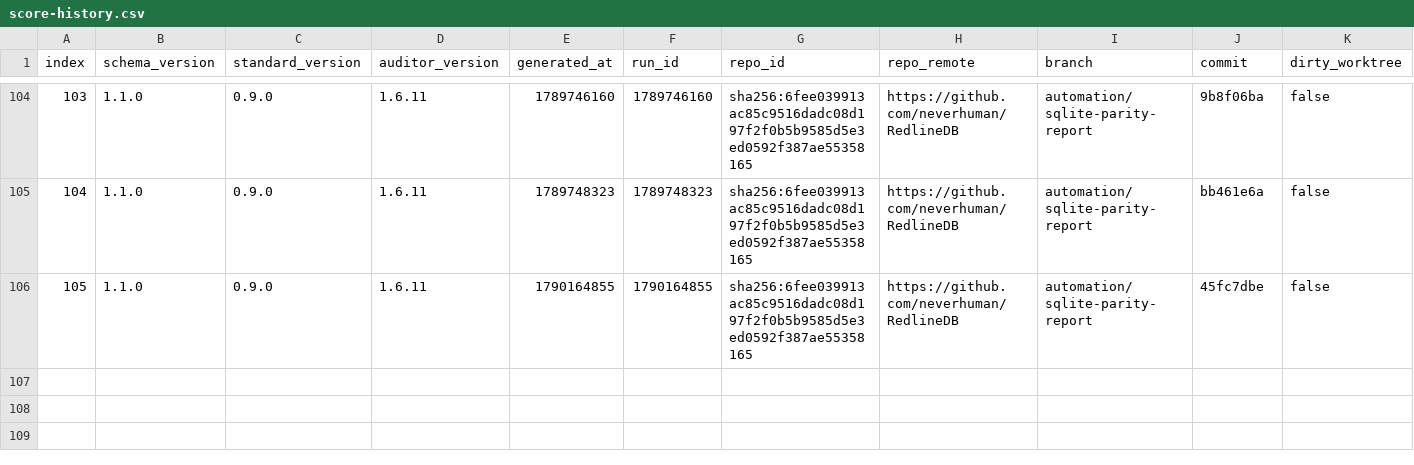
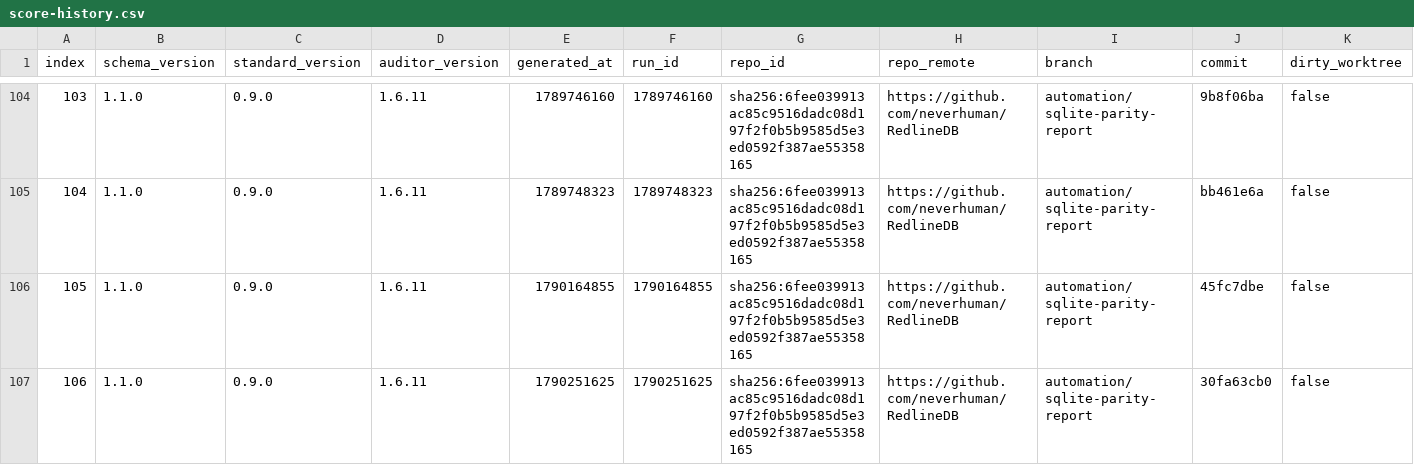
Before and after one commit to neverhuman/redline, a CSV file: .jankurai/score-history.csv, drawn as a sheet; only a part is shown, gaps mark what is left out; rows hold the shown columns only; the diff names each change by its address in the sheet, - before the commit and + after, or states it on an @@ line.

```diff
--- a/.jankurai/score-history.csv
+++ b/.jankurai/score-history.csv
+row 107: 106 | 1.1.0 | 0.9.0 | 1.6.11 | 1790251625 | 1790251625 | sha256:6fee039913ac85c9516dadc08d197f2f0b5b9585d5e3ed0592f387ae55358165 | https://github.com/neverhuman/RedlineDB | automation/sqlite-parity-report | 30fa63cb0 | false
```
Also changed, not shown: benchmark-results/sqlite-parity/latest/ranked.csv, 21 other files.
